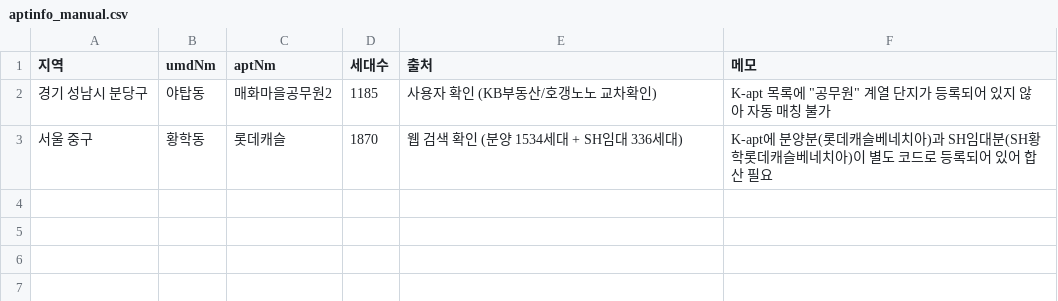
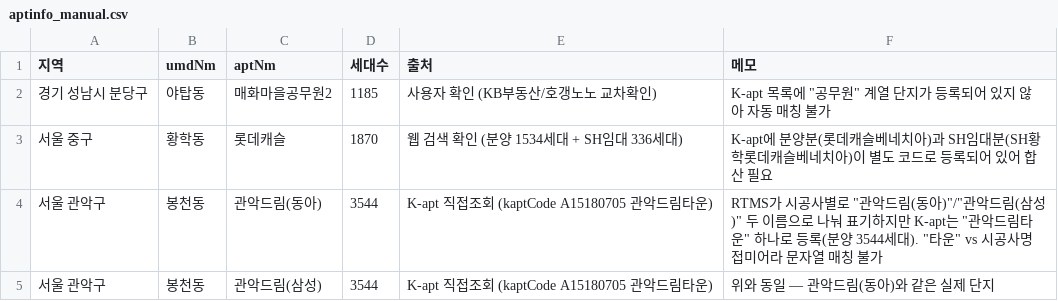
Before and after one commit to kj601118-bot/apartment-lookup, a CSV file: data/aptinfo_manual.csv, drawn as a sheet.

Commit message:
세대수 매칭 개선: 임대/분양 재판정 로직 + 관악드림타운 수동 보정
- RTMS는 매매 실거래만 다루므로, 모호한 후보 중 "임대" 등록은 제외하고
  "분양" 등록만 남으면 그것으로 확정하는 재판정 로직(_saleonly) 추가
- 두산(봉천동): 두산3단지(임대,560세대)로 잘못 판정되던 것을
  두산1,2단지(분양,2,001세대)로 정정
- contains_ambiguous 17->9건, dedong_ambiguous 5->3건으로 추가 감소
- 관악드림(동아)/관악드림(삼성): RTMS가 시공사별로 나눠 표기하지만 K-apt는
  "관악드림타운" 하나(3,544세대)로 등록되어 있어 문자열 매칭 불가 -> 수동 보정 추가

```diff
--- a/data/aptinfo_manual.csv
+++ b/data/aptinfo_manual.csv
@@ -3 +3,3 @@
 서울 중구,황학동,롯데캐슬,1870,웹 검색 확인 (분양 1534세대 + SH임대 336세대),K-apt에 분양분(롯데캐슬베네치아)과 SH임대분(SH황학롯데캐슬베네치아)이 별도 코드로 등록되어 있어 합산 필요
+서울 관악구,봉천동,관악드림(동아),3544,K-apt 직접조회 (kaptCode A15180705 관악드림타운),RTMS가 시공사별로 "관악드림(동아)"/"관악드림(삼성)" 두 이름으로 나눠 표기하지만 K-apt는 "관악드림타운" 하나로 등록(분양 3544세대). "타운" vs 시공사명 접미어라 문자열 매칭 불가
+서울 관악구,봉천동,관악드림(삼성),3544,K-apt 직접조회 (kaptCode A15180705 관악드림타운),위와 동일 — 관악드림(동아)와 같은 실제 단지
```
Also changed, not shown: data/aptinfo_cache.csv, 4 other files.
